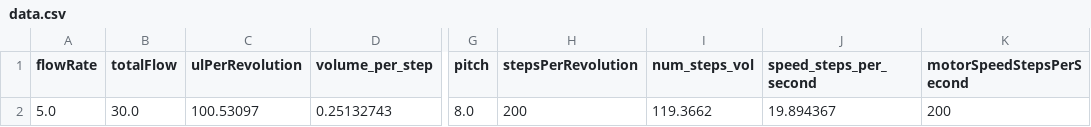
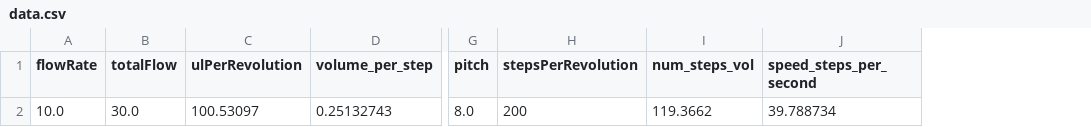
Before and after one commit to wgpatrick/opensyringepump, a CSV file: syringe_pump_gcode_DIY/data.csv, drawn as a sheet; only a part is shown, gaps mark what is left out; the diff names each change by its address in the sheet, - before the commit and + after, or states it on an @@ line.

```diff
--- a/syringe_pump_gcode_DIY/data.csv
+++ b/syringe_pump_gcode_DIY/data.csv
-column K (motorSpeedStepsPerSecond), row 2: 200
-A2 (flowRate): 5.0
+A2 (flowRate): 10.0
-J2 (speed_steps_per_second): 19.894367
+J2 (speed_steps_per_second): 39.788734
```
Also changed, not shown: 5 other files.
